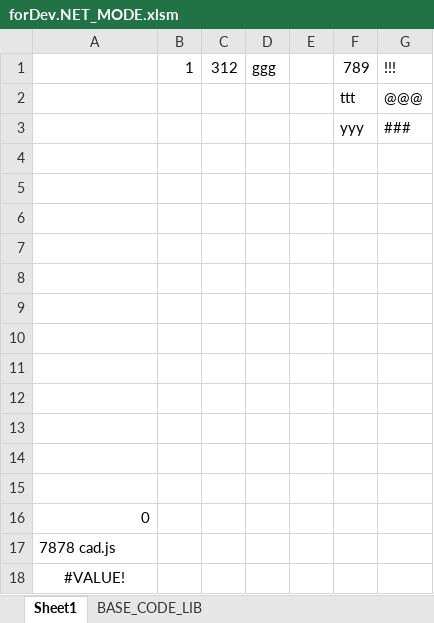
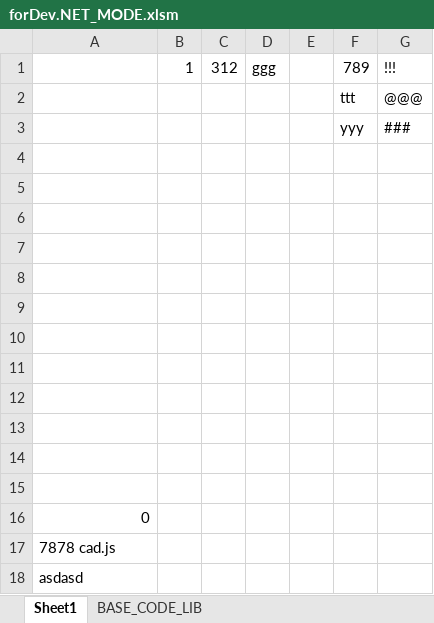
Before and after one commit to cxwithyxy/Excel_JS_Runtime, an Excel workbook: forDev.NET_MODE.xlsm, sheet Sheet1, drawn as a sheet; values as stored, in another font and other column widths than the file's, no borders; the diff names each change by its address in the sheet, - before the commit and + after, or states it on an @@ line.

```diff
--- a/forDev.NET_MODE.xlsm (sheet Sheet1)
+++ b/forDev.NET_MODE.xlsm (sheet Sheet1)
-A18: #VALUE!
+A18: asdasd
-A18 alignment: center
+A18 alignment: left
```
Also changed, not shown: sheet BASE_CODE_LIB, 2 other files.
